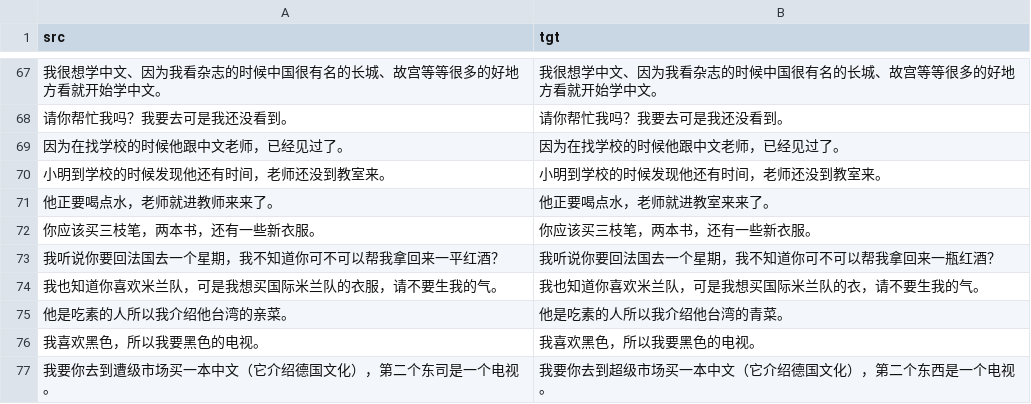
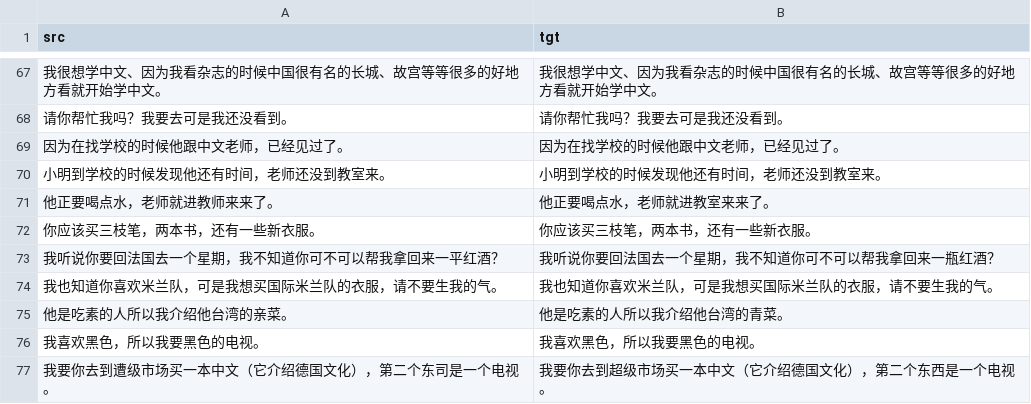
Before and after one commit to iioSnail/git_test, a CSV file: datasets/sighan_2015_test.csv, drawn as a sheet; only a part is shown, gaps mark what is left out.

Commit message:
commit

```diff
--- a/datasets/sighan_2015_test.csv
+++ b/datasets/sighan_2015_test.csv
@@ -73,3 +73,3 @@ src,tgt
 我听说你要回法国去一个星期，我不知道你可不可以帮我拿回来一平红酒？,我听说你要回法国去一个星期，我不知道你可不可以帮我拿回来一瓶红酒？
-我也知道你喜欢米兰队，可是我想买国际米兰队的衣服，请不要生我的气。,我也知道你喜欢米兰队，可是我想买国际米兰队的衣，请不要生我的气。
+我也知道你喜欢米兰队，可是我想买国际米兰队的衣服，请不要生我的气。,我也知道你喜欢米兰队，可是我想买国际米兰队的衣服，请不要生我的气。
 他是吃素的人所以我介绍他台湾的亲菜。,他是吃素的人所以我介绍他台湾的青菜。
```
